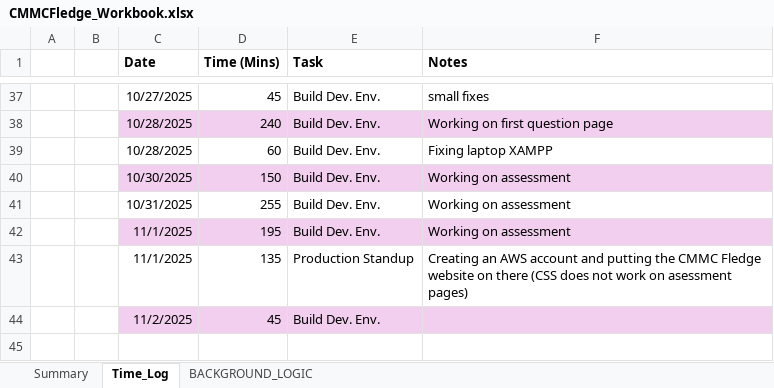
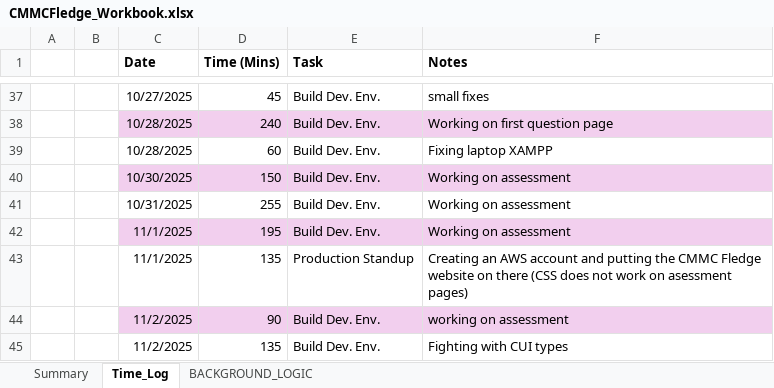
Before and after one commit to cmcfarren23/CMMCFledge, an Excel workbook: 02_WorkingDocs/CMMCFledge_Workbook.xlsx, sheet Time_Log, drawn as a sheet; only a part is shown, gaps mark what is left out; values as stored, in another font and other column widths than the file's, no borders; table styles not drawn; the diff names each change by its address in the sheet, - before the commit and + after, or states it on an @@ line.

Commit message:
CMMC Cert Type w CUI drafted

```diff
--- a/02_WorkingDocs/CMMCFledge_Workbook.xlsx (sheet Time_Log)
+++ b/02_WorkingDocs/CMMCFledge_Workbook.xlsx (sheet Time_Log)
-D44 (Time (Mins)): 45
+D44 (Time (Mins)): 90
-F44 (Notes): (empty)
+F44 (Notes): working on assessment
+row 45:  |  | 11/2/2025 | 135 | Build Dev. Env. | Fighting with CUI types
```
Also changed, not shown: sheet BACKGROUND_LOGIC, charts or pictures, 7 other files.
